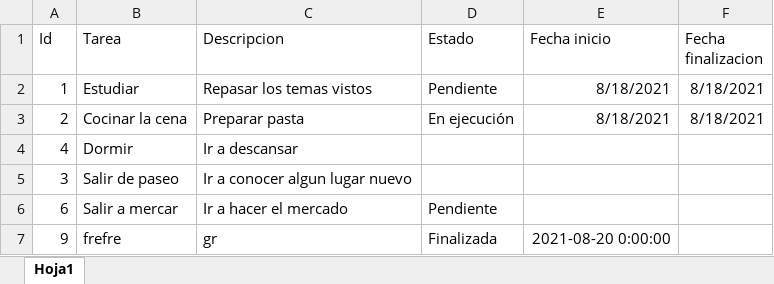
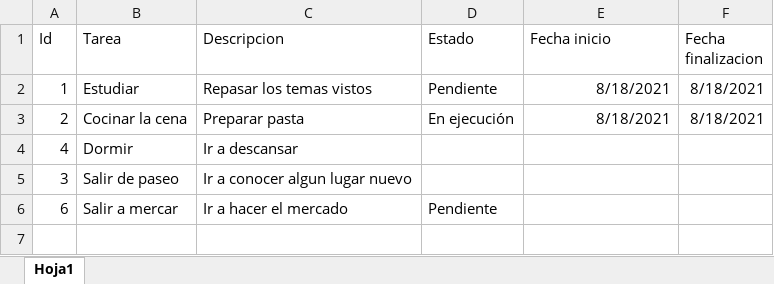
Before and after one commit to juandavidrobles/juandavidrobles-crud-g9-4pm, an Excel workbook: data.xlsx, sheet Hoja1, drawn as a sheet; values as stored, in another font and other column widths than the file's, no borders; the diff names each change by its address in the sheet, - before the commit and + after, or states it on an @@ line.

```diff
--- a/data.xlsx (sheet Hoja1)
+++ b/data.xlsx (sheet Hoja1)
-row 7: 9 | frefre | gr | Finalizada | 2021-08-20 0:00:00
```
Also changed, not shown: 1 other file.
